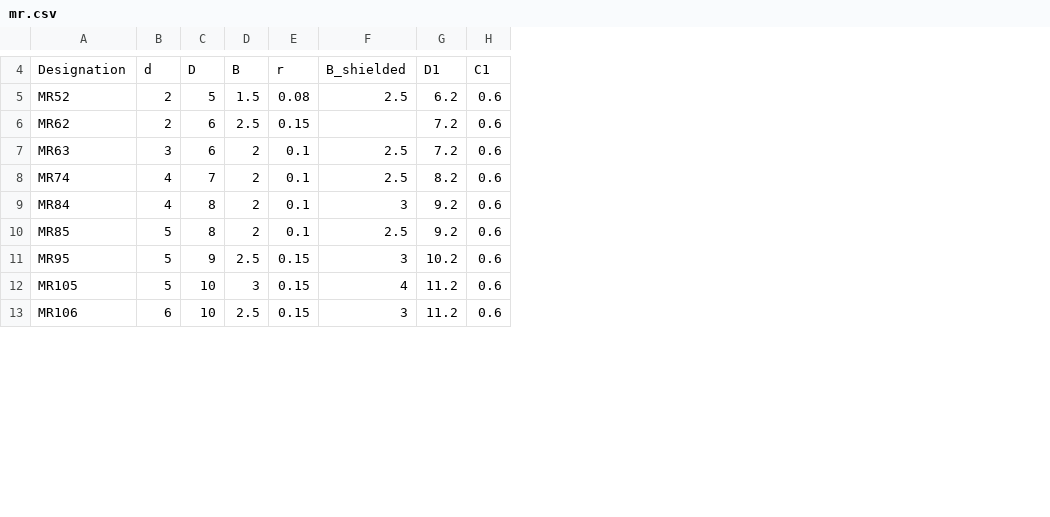
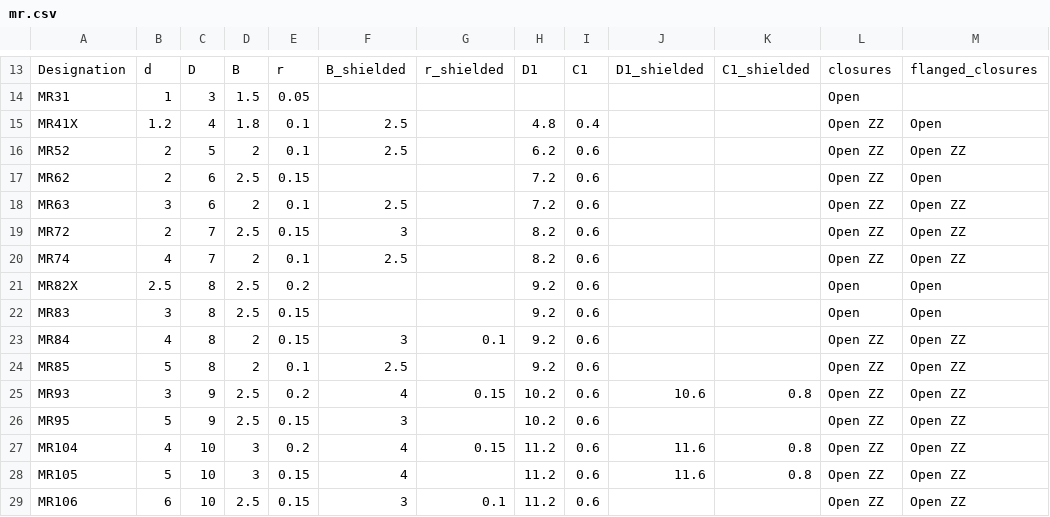
Before and after one commit to PraveenKum11/FreeCAD_BearingsWB, a CSV file: BRData/mr.csv, drawn as a sheet; only a part is shown, gaps mark what is left out; addresses are those after the commit; the diff covers the shown part only; the diff names each change by its address in the sheet, - before the commit and + after, or states it on an @@ line.

Commit message:
MR miniatures: take every size from NSK, offer only what NSK sells
The MR table came from mixed miniature listings and was missing common
sizes such as MR104. Every MR and MF size now comes from NSK's product
pages, open, shielded and flanged, and the CSV header says where.

- New sizes MR31, MR41X, MR72, MR82X, MR83, MR93 and MR104.
- Values that changed against NSK: MR52 open width (2, was 1.5), several
  corner radii, the MF126 / MF128 / MF137 flanges; MR115 has no flange.
- Shielded bearings can have their own corner radius and flange
  (r_shielded, D1_shielded, C1_shielded): MF105ZZ is 11.6 x 0.8 where
  MF105 is 11.2 x 0.6.
- closures / flanged_closures columns list what a size comes with. MR
  offers open and ZZ, plus 2RS (NSK's DD / VV seals) on MR115 and MR148;
  no Z or RS. Tables without the columns offer every closure as before.

The Closure property lists only the size's closures. A closure or flange
the size doesn't come with (a changed size, an old document) becomes the
nearest real one, with a warning. Find bearing lists only sizes that
come with a typed closure or flange, and inserts a real combination.

Vendors sell different bearings under the same miniature name (NMB's
MR52 is 1.5 / 2.3 mm wide, NSK's 2 / 2.5 mm), so each table keeps one
reference source; PLAN.md records the rule.

```diff
--- a/BRData/mr.csv
+++ b/BRData/mr.csv
+column G, row 13: r_shielded; row 23: 0.1; row 29: 0.1
+column J, row 13: D1_shielded; row 28: 11.6
+column K, row 13: C1_shielded; row 28: 0.8
+column L, row 13: closures; rows 16-18: all Open ZZ; row 20: Open ZZ; rows 23-24: Open ZZ | Open ZZ; row 26: Open ZZ; rows 28-29: Open ZZ | Open ZZ
+column M, row 13: flanged_closures; rows 16-18: Open ZZ | Open | Open ZZ; row 20: Open ZZ; rows 23-24: Open ZZ | Open ZZ; row 26: Open ZZ; rows 28-29: Open ZZ | Open ZZ
+row 14: MR31 | 1 | 3 | 1.5 | 0.05 |  |  |  |  |  |  | Open
+row 15: MR41X | 1.2 | 4 | 1.8 | 0.1 | 2.5 |  | 4.8 | 0.4 |  |  | Open ZZ | Open
-D16: 1.5
+D16: 2
-E16: 0.08
+E16: 0.1
+row 19: MR72 | 2 | 7 | 2.5 | 0.15 | 3 |  | 8.2 | 0.6 |  |  | Open ZZ | Open ZZ
+row 21: MR82X | 2.5 | 8 | 2.5 | 0.2 |  |  | 9.2 | 0.6 |  |  | Open | Open
+row 22: MR83 | 3 | 8 | 2.5 | 0.15 |  |  | 9.2 | 0.6 |  |  | Open | Open
-E23: 0.1
+E23: 0.15
+row 25: MR93 | 3 | 9 | 2.5 | 0.2 | 4 | 0.15 | 10.2 | 0.6 | 10.6 | 0.8 | Open ZZ | Open ZZ
+row 27: MR104 | 4 | 10 | 3 | 0.2 | 4 | 0.15 | 11.2 | 0.6 | 11.6 | 0.8 | Open ZZ | Open ZZ
```
Also changed, not shown: 10 added rows, 1 removed row and 14 edited cells elsewhere in this file, 14 other files.
